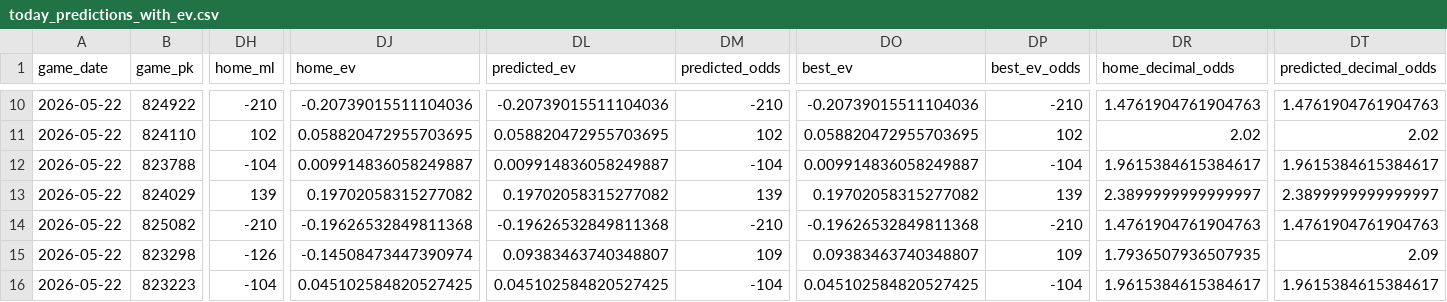
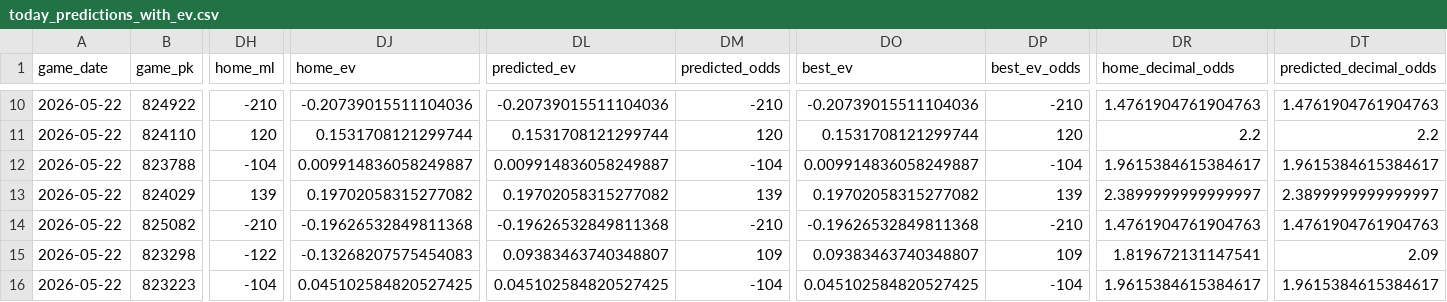
Before and after one commit to tyler-janak/TheBullpenBet, a CSV file: outputs/today_predictions_with_ev.csv, drawn as a sheet; only a part is shown, gaps mark what is left out; the diff covers the shown part only; the diff names each change by its address in the sheet, - before the commit and + after, or states it on an @@ line.

```diff
--- a/outputs/today_predictions_with_ev.csv
+++ b/outputs/today_predictions_with_ev.csv
-DH11 (home_ml): 102
+DH11 (home_ml): 120
-DJ11 (home_ev): 0.058820472955703695
+DJ11 (home_ev): 0.1531708121299744
-DL11 (predicted_ev): 0.058820472955703695
+DL11 (predicted_ev): 0.1531708121299744
-DM11 (predicted_odds): 102
+DM11 (predicted_odds): 120
-DO11 (best_ev): 0.058820472955703695
+DO11 (best_ev): 0.1531708121299744
-DP11 (best_ev_odds): 102
+DP11 (best_ev_odds): 120
-DR11 (home_decimal_odds): 2.02
+DR11 (home_decimal_odds): 2.2
-DT11 (predicted_decimal_odds): 2.02
+DT11 (predicted_decimal_odds): 2.2
-DH15 (home_ml): -126
+DH15 (home_ml): -122
-DJ15 (home_ev): -0.14508473447390974
+DJ15 (home_ev): -0.13268207575454083
-DR15 (home_decimal_odds): 1.7936507936507935
+DR15 (home_decimal_odds): 1.819672131147541
```
Also changed, not shown: 33 edited cells elsewhere in this file, outputs/hitterspitchers_today.csv, outputs/hitterspitchers_today_raw.csv, 6 other files.
